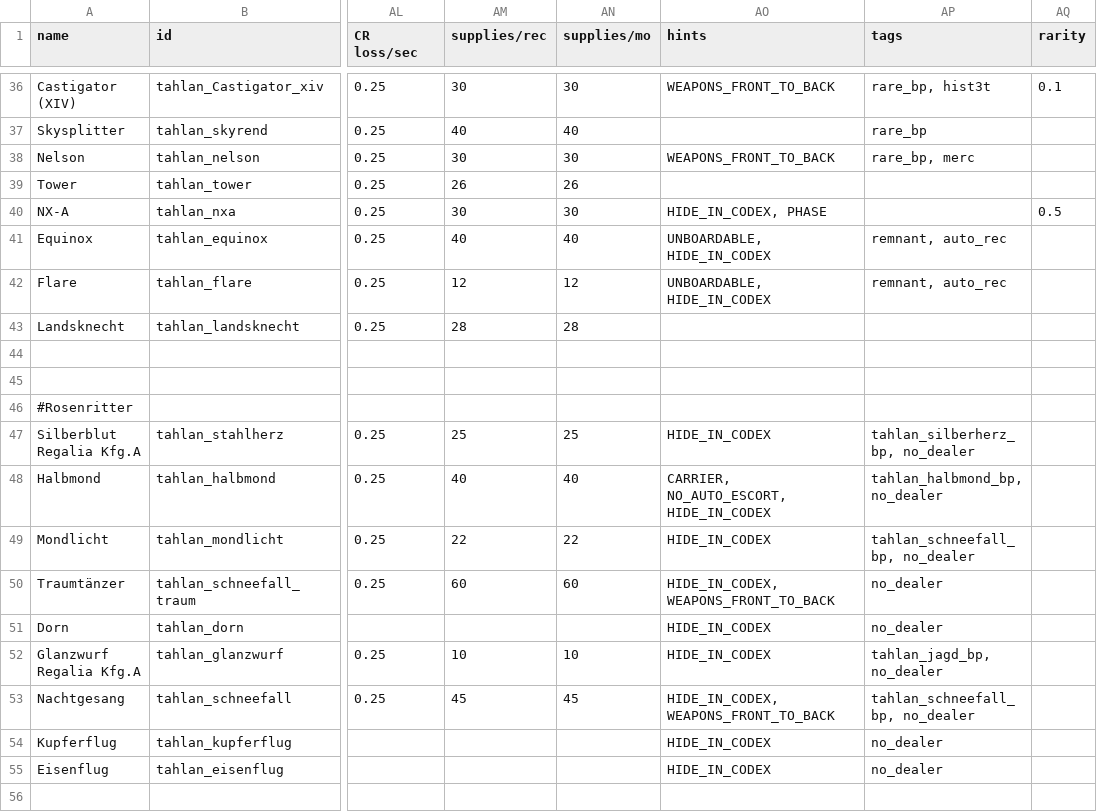
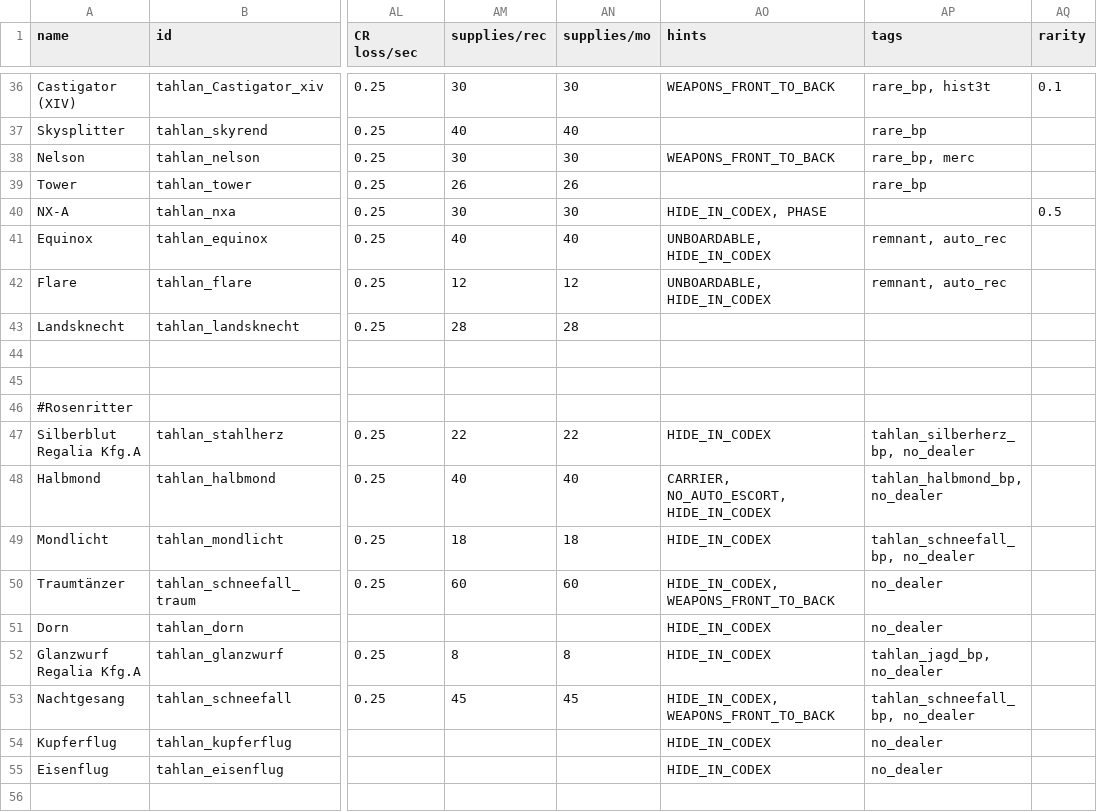
Before and after one commit to niatahl/tahlan-shipworks, a CSV file: data/hulls/ship_data.csv, drawn as a sheet; only a part is shown, gaps mark what is left out; the diff names each change by its address in the sheet, - before the commit and + after, or states it on an @@ line.

```diff
--- a/data/hulls/ship_data.csv
+++ b/data/hulls/ship_data.csv
-AP39 (tags): (empty)
+AP39 (tags): rare_bp
-AM47 (supplies/rec): 25
+AM47 (supplies/rec): 22
-AN47 (supplies/mo): 25
+AN47 (supplies/mo): 22
-AM49 (supplies/rec): 22
+AM49 (supplies/rec): 18
-AN49 (supplies/mo): 22
+AN49 (supplies/mo): 18
-AM52 (supplies/rec): 10
+AM52 (supplies/rec): 8
-AN52 (supplies/mo): 10
+AN52 (supplies/mo): 8
```
Also changed, not shown: data/config/modFiles/magicTrail_data.csv, data/strings/descriptions.csv, 6 other files.
